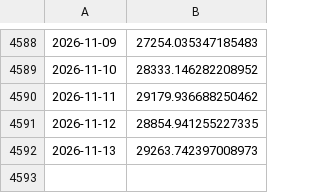
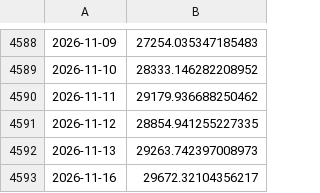
Before and after one commit to x810602x-bot/trade-dashboard, a CSV file: strategy2026_native/nav.csv, drawn as a sheet; only a part is shown, gaps mark what is left out; the diff names each change by its address in the sheet, - before the commit and + after, or states it on an @@ line.

```diff
--- a/strategy2026_native/nav.csv
+++ b/strategy2026_native/nav.csv
+row 4593: 2026-11-16 | 29672.32104356217
```
Also changed, not shown: strategy2026_native/trades.csv, watch2_native/nav.csv, 11 other files.
